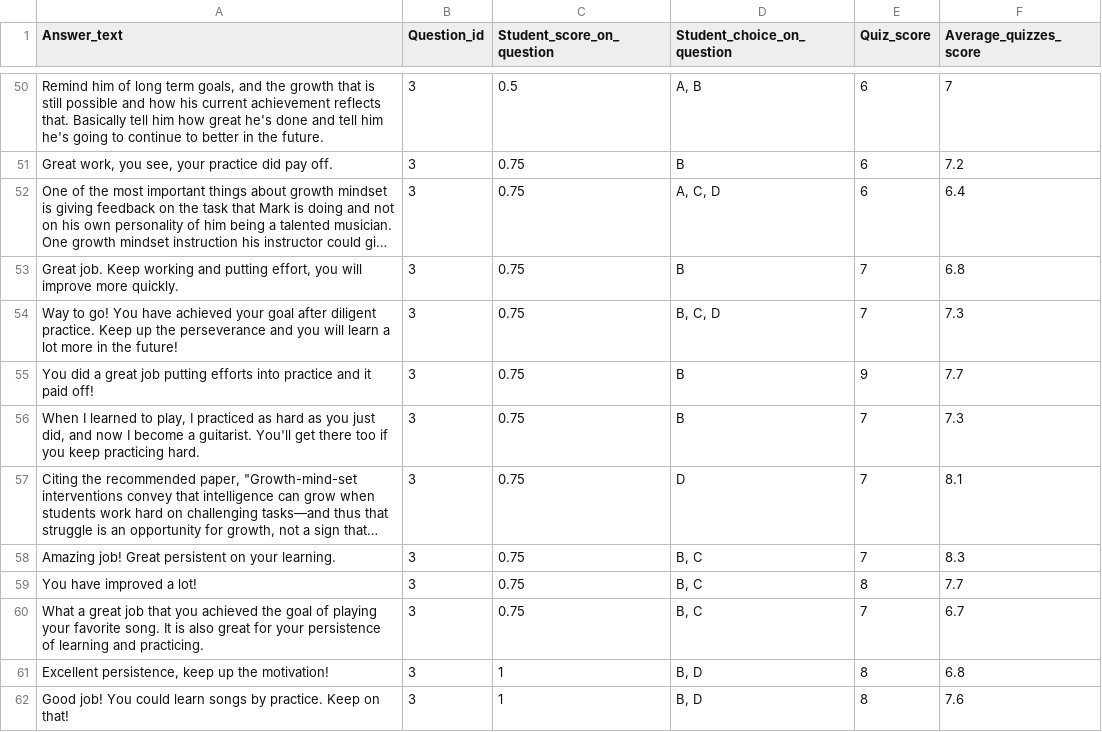
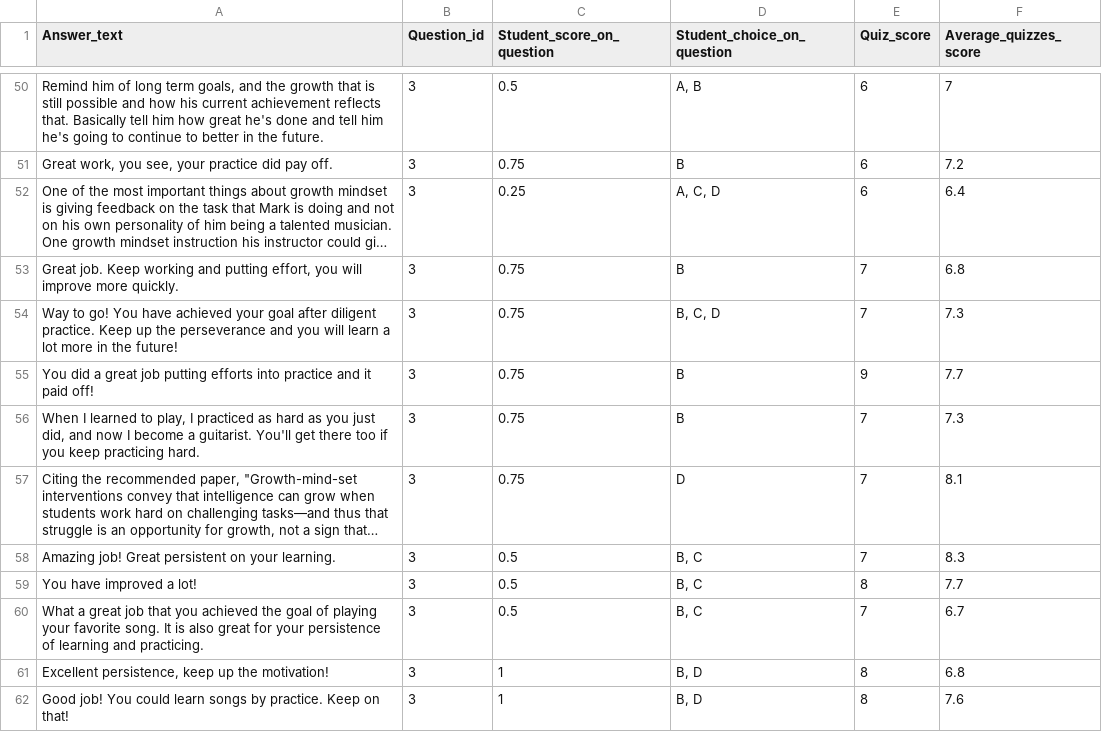
Before and after one commit to pol-chen/tol-quiz, a CSV file: data/answers.csv, drawn as a sheet; only a part is shown, gaps mark what is left out; long unchanged cells end in …; the diff names each change by its address in the sheet, - before the commit and + after, or states it on an @@ line.

Commit message:
Update answers csv

```diff
--- a/data/answers.csv
+++ b/data/answers.csv
-C52 (Student_score_on_question): 0.75
+C52 (Student_score_on_question): 0.25
-C58:C60 (Student_score_on_question): 0.75
+C58:C60 (Student_score_on_question): 0.5
```
